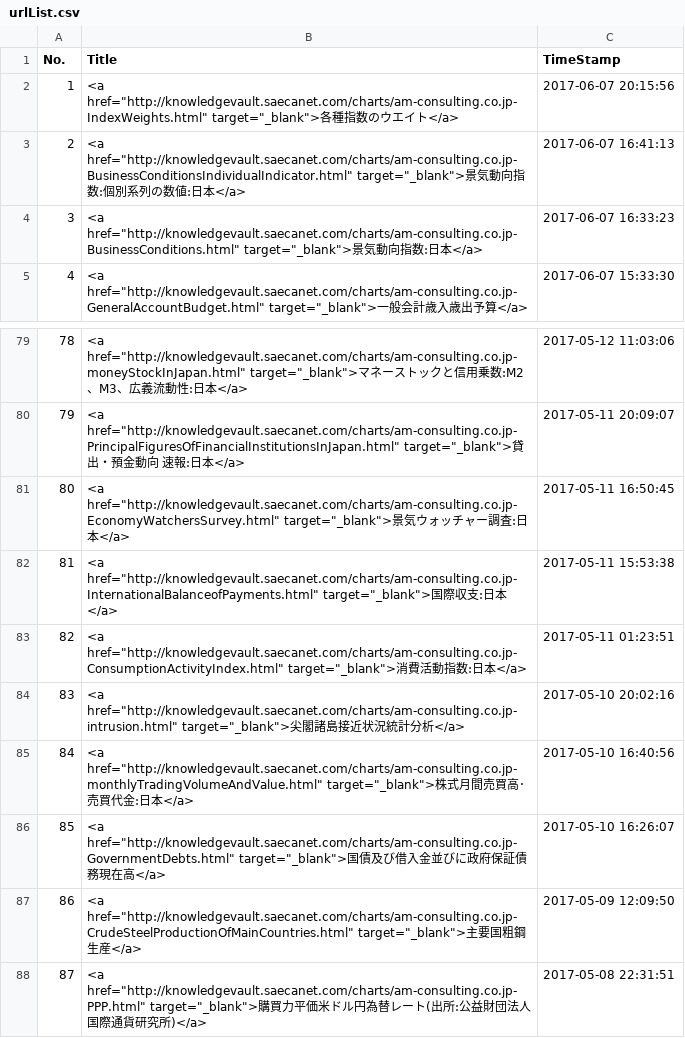
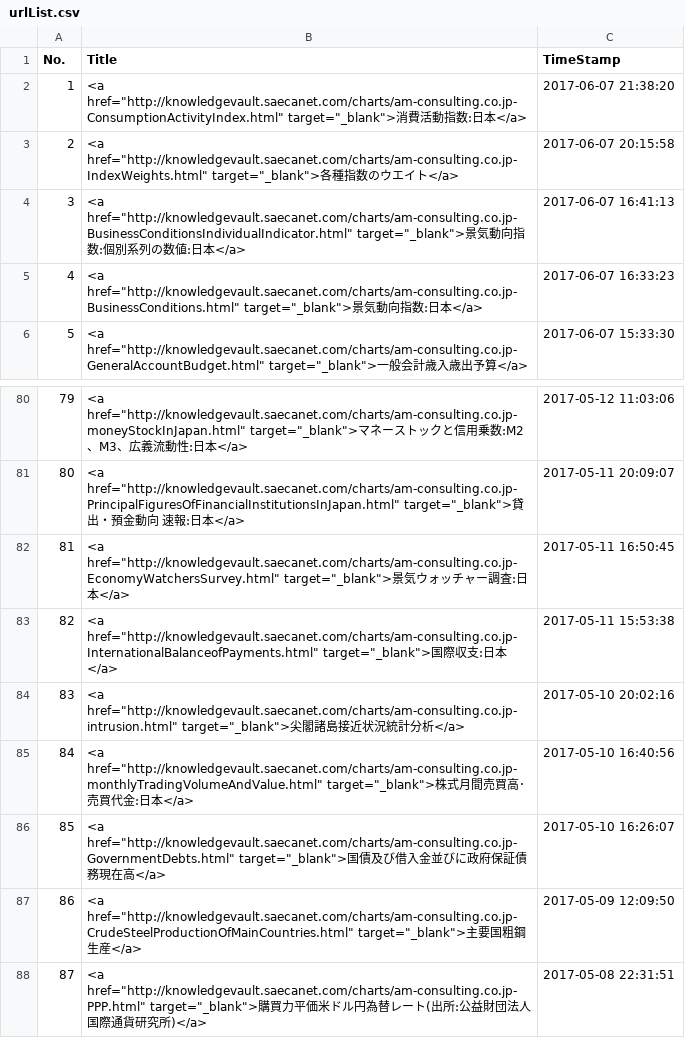
Before and after one commit to am-consulting/am-consulting.github.io, a CSV file: csv/urlList.csv, drawn as a sheet; only a part is shown, gaps mark what is left out; removed rows and columns are numbered as before the commit, all else as after; the diff names each change by its address in the sheet, - before the commit and + after, or states it on an @@ line.

```diff
--- a/csv/urlList.csv
+++ b/csv/urlList.csv
+row 2: 1 | <a href="http://knowledgevault.saecanet.com/charts/am-consulting.co.jp-ConsumptionActivityIndex.html" target="_blank">消費活動指数:日本</a> | 2017-06-07 21:38:20
@@ column A (No.) renumbered between rows 3 and 83 @@
-C3 (TimeStamp): 2017-06-07 20:15:56
+C3 (TimeStamp): 2017-06-07 20:15:58
-row 83: 82 | <a href="http://knowledgevault.saecanet.com/charts/am-consulting.co.jp-ConsumptionActivityIndex.html" target="_blank">消費活動指数:日本</a> | 2017-05-11 01:23:51
```
Also changed, not shown: csv/csvData/TSdata/消費活動指数.csv, 5 other files.
